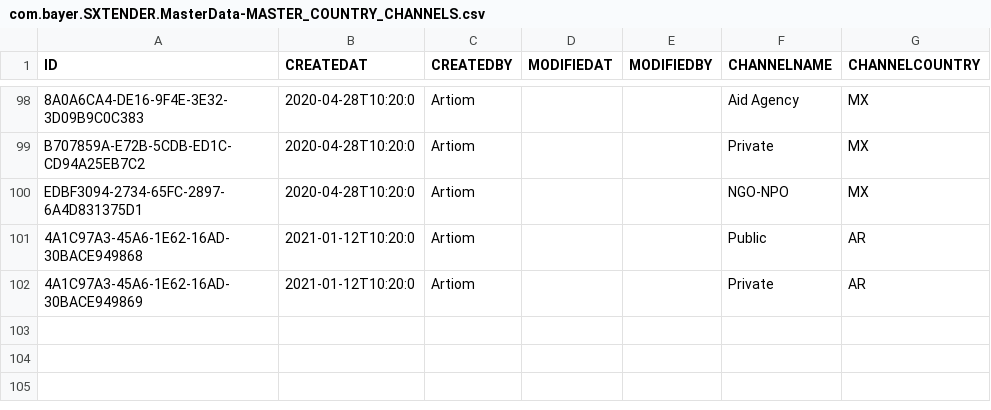
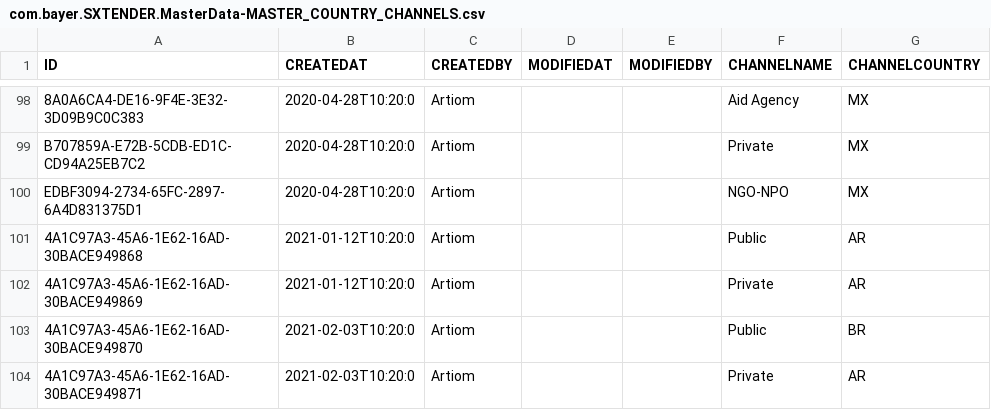
Before and after one commit to mandar-velankar/TNDR_FAST_BACKEND, a CSV file: db/csv/com.bayer.SXTENDER.MasterData-MASTER_COUNTRY_CHANNELS.csv, drawn as a sheet; only a part is shown, gaps mark what is left out.

```diff
--- a/db/csv/com.bayer.SXTENDER.MasterData-MASTER_COUNTRY_CHANNELS.csv
+++ b/db/csv/com.bayer.SXTENDER.MasterData-MASTER_COUNTRY_CHANNELS.csv
@@ -102 +102,3 @@ EDBF3094-2734-65FC-2897-6A4D831375D1,2020-04-28T10:20:0,Artiom,,,NGO-NPO,MX
 4A1C97A3-45A6-1E62-16AD-30BACE949869,2021-01-12T10:20:0,Artiom,,,Private,AR
+4A1C97A3-45A6-1E62-16AD-30BACE949870,2021-02-03T10:20:0,Artiom,,,Public,BR
+4A1C97A3-45A6-1E62-16AD-30BACE949871,2021-02-03T10:20:0,Artiom,,,Private,AR
```
Also changed, not shown: db/csv/com.bayer.SXTENDER.AdminData-PT_TMUSERCTRY.csv, db/csv/com.bayer.SXTENDER.MasterData-MASTER_COUNTRY_CLASSIFICATION.csv, 4 other files.
